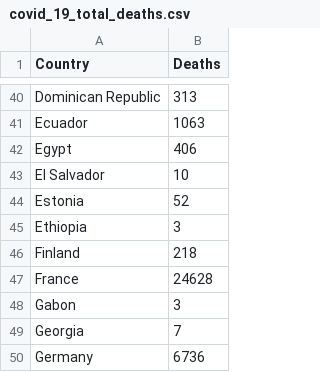
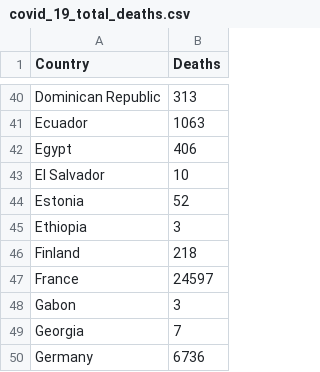
Before and after one commit to cbeluzo/cbeluzo.github.io, a CSV file: data/covid_19_total_deaths.csv, drawn as a sheet; only a part is shown, gaps mark what is left out.

```diff
--- a/data/covid_19_total_deaths.csv
+++ b/data/covid_19_total_deaths.csv
@@ -46,3 +46,3 @@ Ethiopia,3
 Finland,218
-France,24628
+France,24597
 Gabon,3
```
Also changed, not shown: data/covid_19_time_series_total_deaths.csv, 7 other files.
